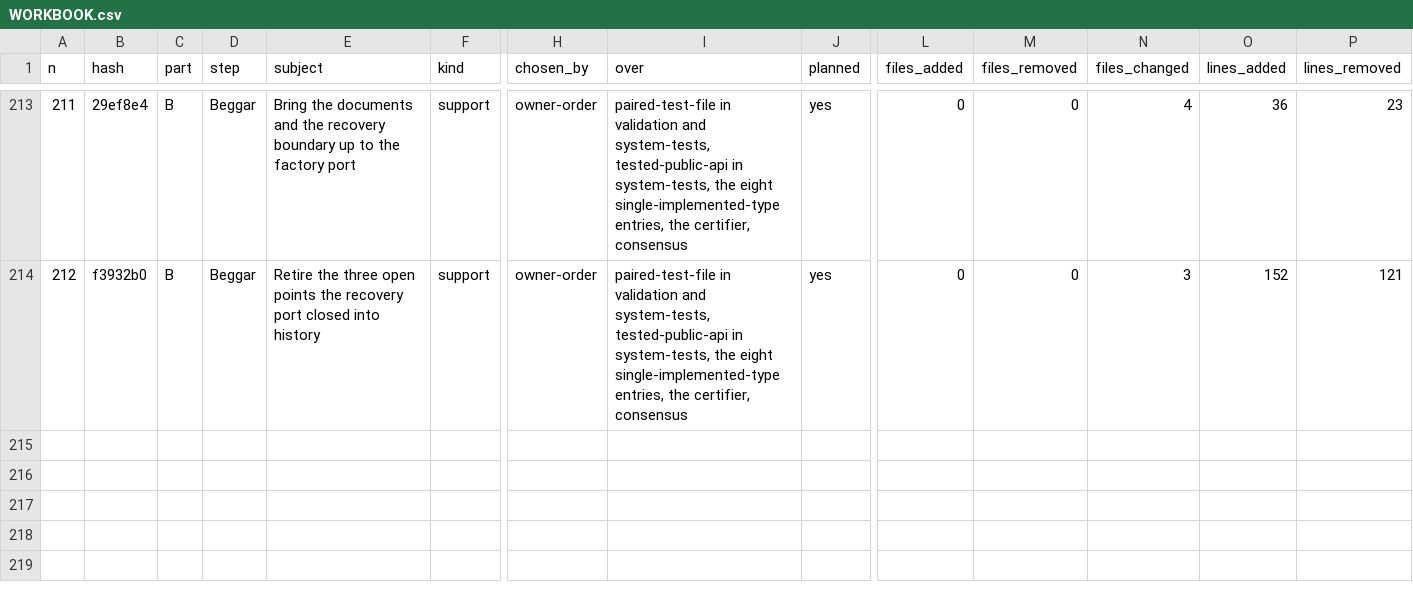
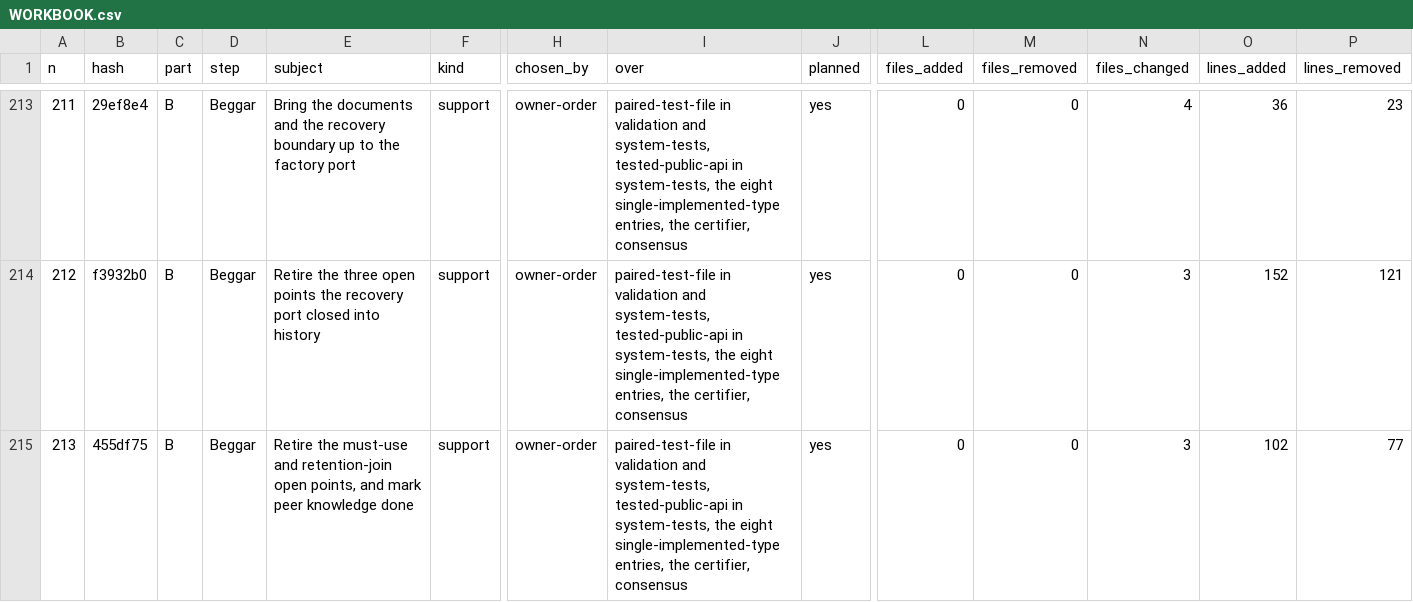
Before and after one commit to umbgtt10/ibft_unattended_overhaul_experiment, a CSV file: WORKBOOK.csv, drawn as a sheet; only a part is shown, gaps mark what is left out; rows hold the shown columns only; the diff names each change by its address in the sheet, - before the commit and + after, or states it on an @@ line.

```diff
--- a/WORKBOOK.csv
+++ b/WORKBOOK.csv
+row 215: 213 | 455df75 | B | Beggar | Retire the must-use and retention-join open points, and mark peer knowledge done | support | owner-order | paired-test-file in validation and system-tests, tested-public-api in system-tests, the eight single-implemented-type entries, the certifier, consensus | yes | 0 | 0 | 3 | 102 | 77
```
Also changed, not shown: WORKBOOK-ATTEMPTS.csv, 1 other file.
